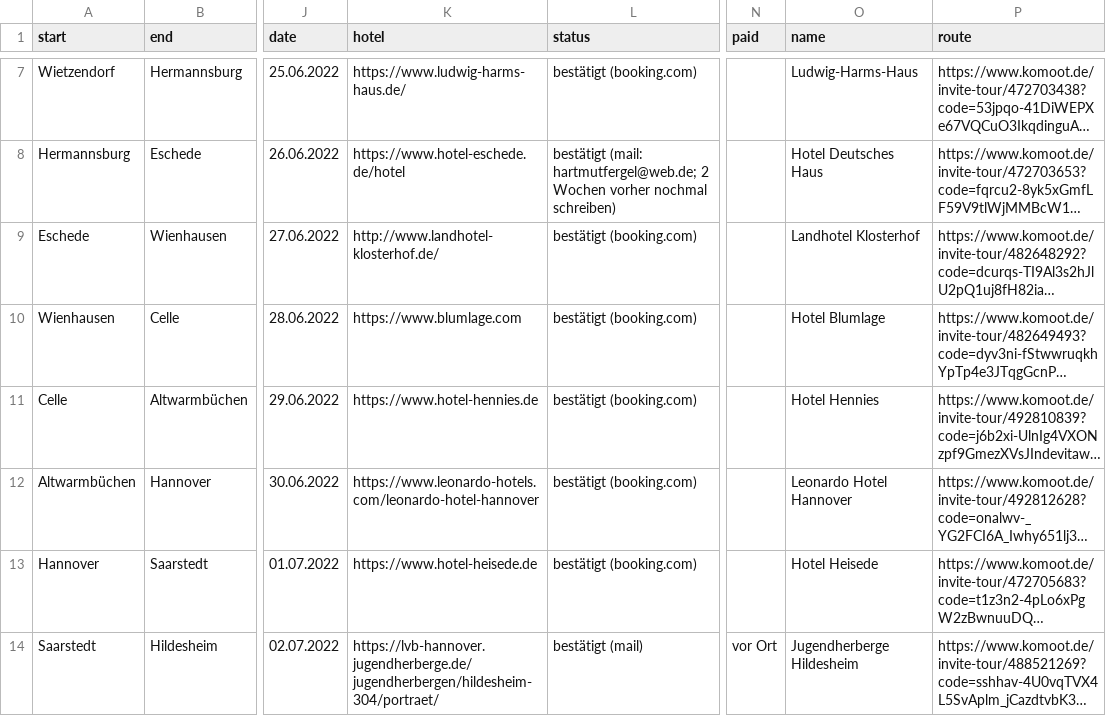
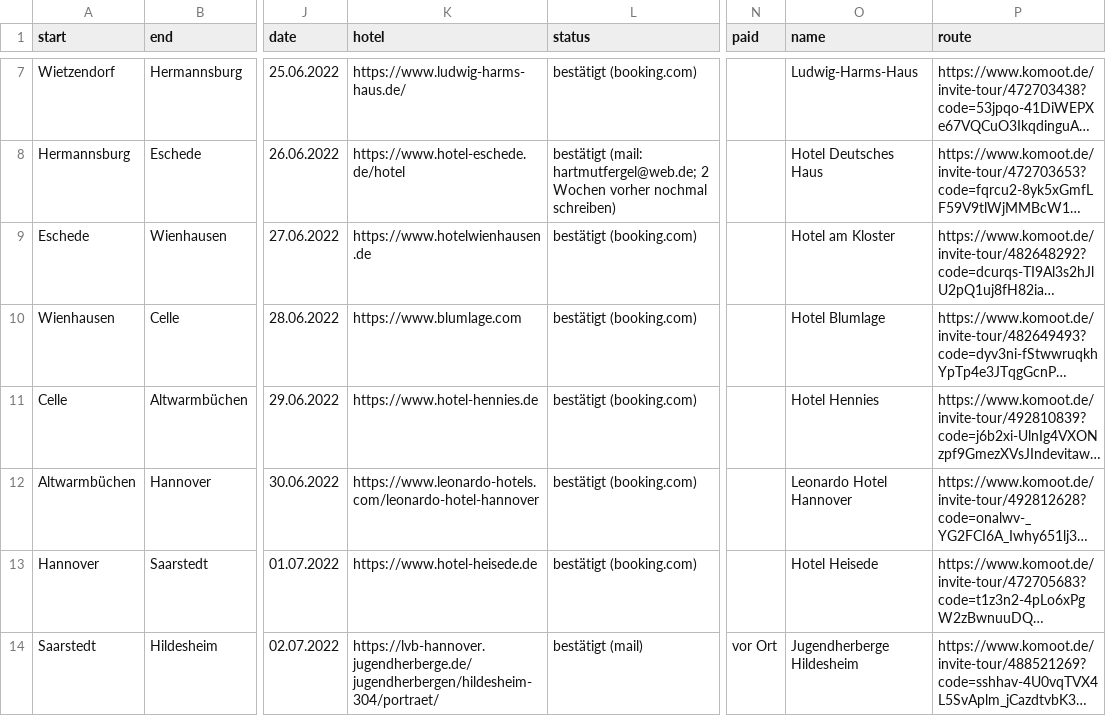
Before and after one commit to Lausbert/diesdas, a CSV file: _data/routes.csv, drawn as a sheet; only a part is shown, gaps mark what is left out; long unchanged cells end in …; the diff names each change by its address in the sheet, - before the commit and + after, or states it on an @@ line.

Commit message:
wip

```diff
--- a/_data/routes.csv
+++ b/_data/routes.csv
-K9 (hotel): http://www.landhotel-klosterhof.de/
+K9 (hotel): https://www.hotelwienhausen.de
-O9 (name): Landhotel Klosterhof
+O9 (name): Hotel am Kloster
```
